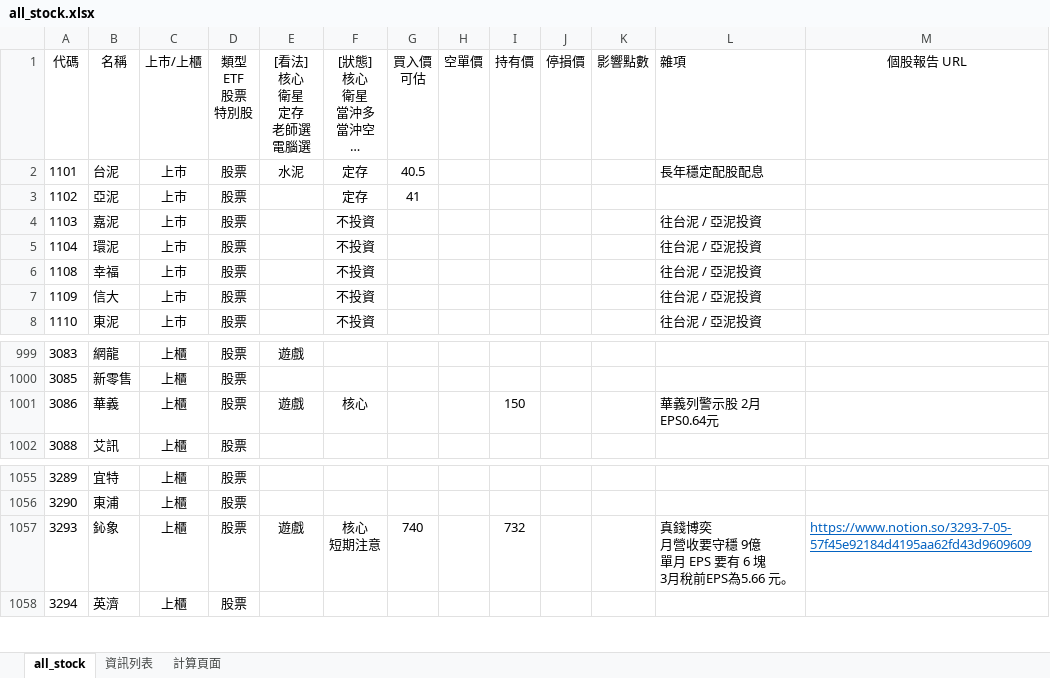
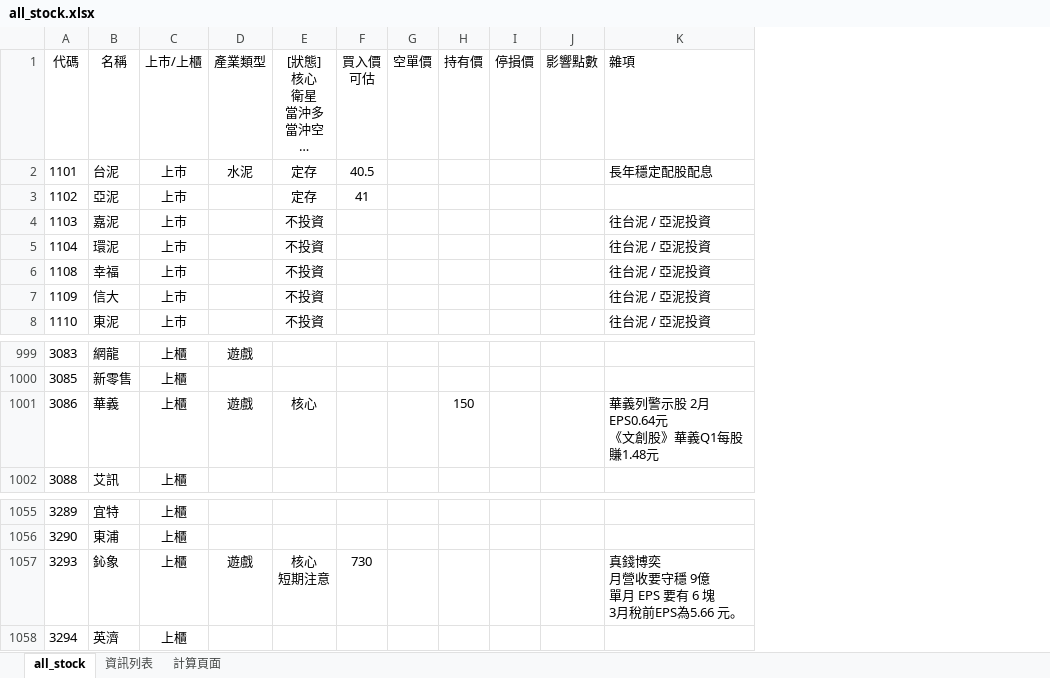
Before and after one commit to kangyangshih/rich_stock, an Excel workbook: all_stock.xlsx, sheet all_stock, drawn as a sheet; only a part is shown, gaps mark what is left out; long unchanged cells end in …; values as stored, in another font and other column widths than the file's, no borders; removed rows and columns are numbered as before the commit, all else as after; ↵ is a line break in a cell; the diff names each change by its address in the sheet, - before the commit and + after, or states it on an @@ line.

```diff
--- a/all_stock.xlsx (sheet all_stock)
+++ b/all_stock.xlsx (sheet all_stock)
-column D (類型 ETF 股票 特別股), rows 2-8: all 股票; rows 999-1002: all 股票; rows 1055-1058: all 股票
-column M (個股報告 URL), row 1057: https://www.notion.so/3293-7-05-57f45e92184d4195aa62fd43d9609609
-D1: [看法] ↵ 核心 ↵ 衛星 ↵ 定存 ↵ 老師選 ↵ 電腦選
+D1: 產業類型
-K1001 (雜項): 華義列警示股 2月EPS0.64元
+K1001 (雜項): 華義列警示股 2月EPS0.64元 ↵ 《文創股》華義Q1每股賺1.48元
-F1057 (買入價 可估): 740
+F1057 (買入價 可估): 730
-H1057 (持有價): 732
+H1057 (持有價): (empty)
```
Also changed, not shown: 18 other files.
